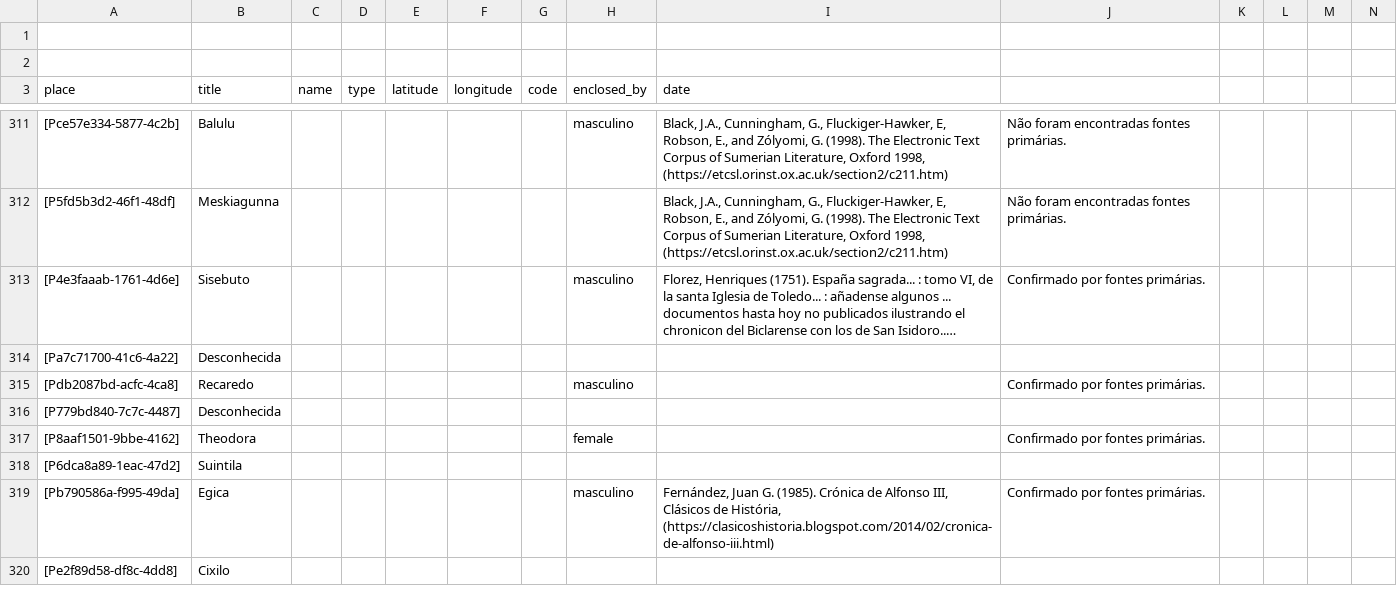
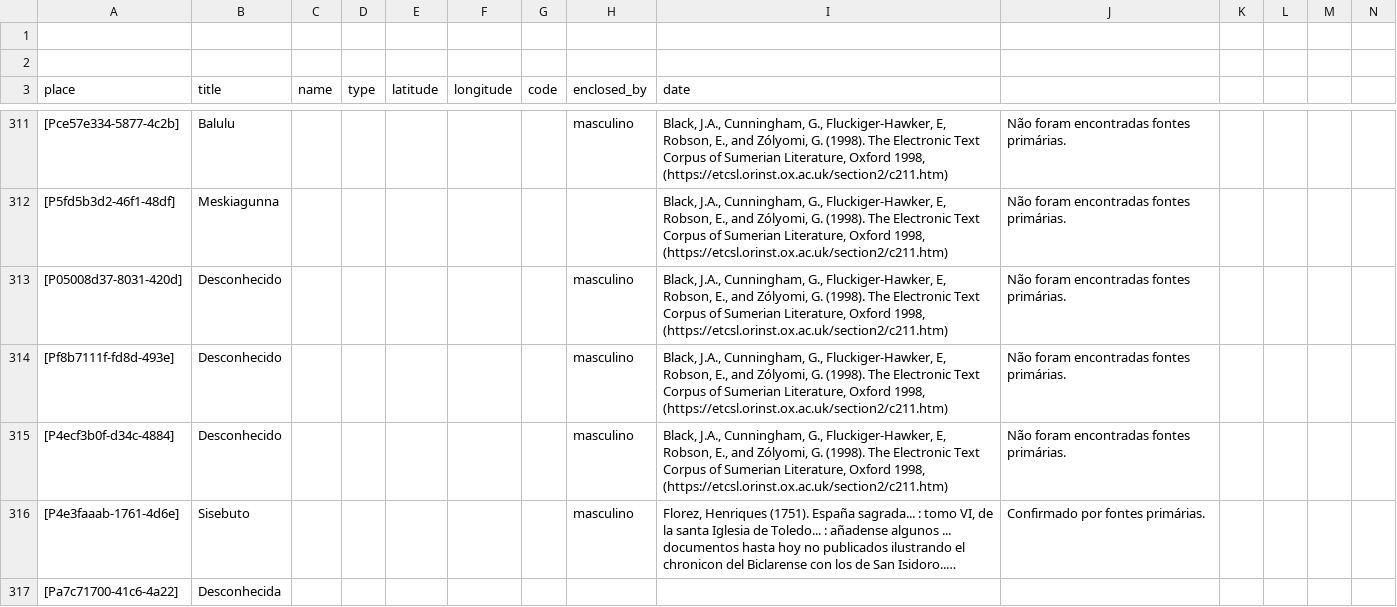
Before and after one commit to historytracers/historytracers, a CSV file: csv/families_pt-BR.csv, drawn as a sheet; only a part is shown, gaps mark what is left out; the shorter side is filled out with more unchanged rows; long unchanged cells end in …; rows hold the shown columns only; the diff names each change by its address in the sheet, - before the commit and + after, or states it on an @@ line.

```diff
--- a/csv/families_pt-BR.csv
+++ b/csv/families_pt-BR.csv
+row 313: [P05008d37-8031-420d] | Desconhecido |  |  |  |  |  | masculino | Black, J.A., Cunningham, G., Fluckiger-Hawker, E, Robson, E., and Zólyomi, G. (1998). The Electronic Text Corpus of Sumerian Literature, Oxford 1998, (https://etcsl.orinst.ox.ac.uk/section2/c211.htm) | Não foram encontradas fontes primárias.
+row 314: [Pf8b7111f-fd8d-493e] | Desconhecido |  |  |  |  |  | masculino | Black, J.A., Cunningham, G., Fluckiger-Hawker, E, Robson, E., and Zólyomi, G. (1998). The Electronic Text Corpus of Sumerian Literature, Oxford 1998, (https://etcsl.orinst.ox.ac.uk/section2/c211.htm) | Não foram encontradas fontes primárias.
+row 315: [P4ecf3b0f-d34c-4884] | Desconhecido |  |  |  |  |  | masculino | Black, J.A., Cunningham, G., Fluckiger-Hawker, E, Robson, E., and Zólyomi, G. (1998). The Electronic Text Corpus of Sumerian Literature, Oxford 1998, (https://etcsl.orinst.ox.ac.uk/section2/c211.htm) | Não foram encontradas fontes primárias.
```
Also changed, not shown: csv/families_en-US.csv, csv/families_es-ES.csv, 23 other files.
